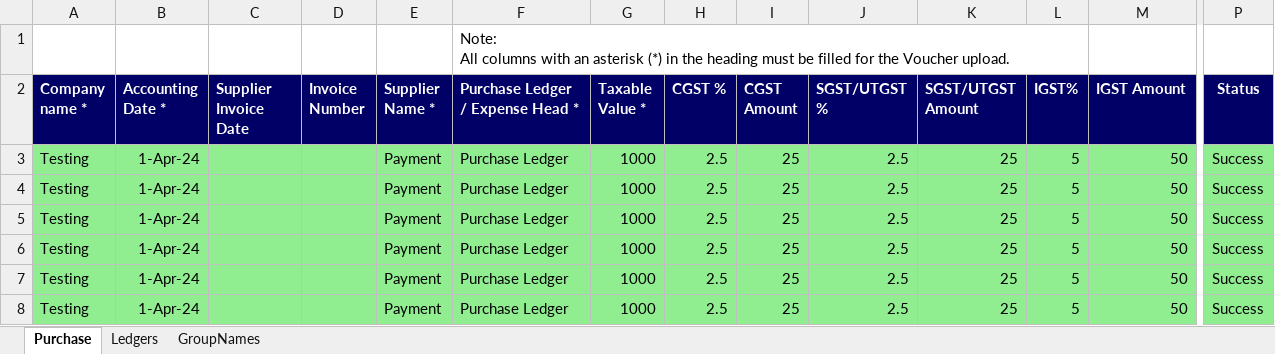
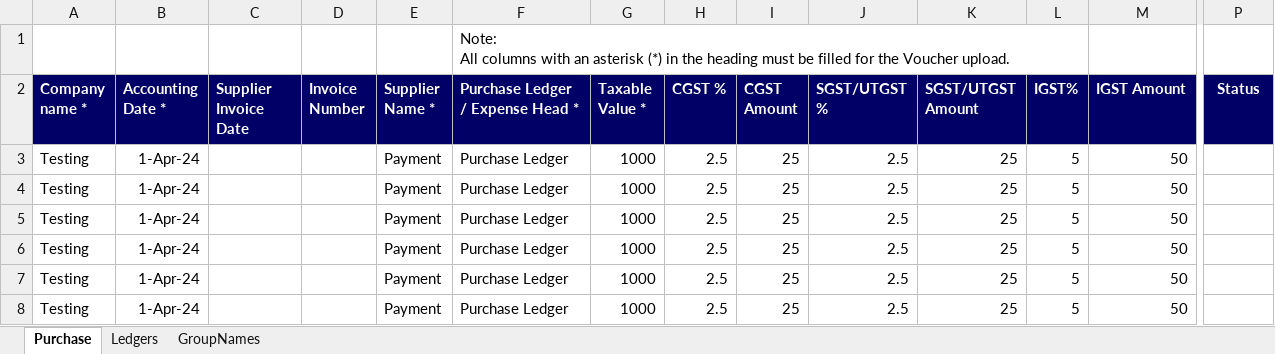
Before and after one commit to Sanchay-T/beta_testers_ca, an Excel workbook: frontend/media/vouchers/tallyprime/purchase.xlsm, sheet Purchase, drawn as a sheet; only a part is shown, gaps mark what is left out; values as stored, in another font and other column widths than the file's, no borders; charts and pictures not drawn; the diff covers the shown part only; the diff names each change by its address in the sheet, - before the commit and + after, or states it on an @@ line.

```diff
--- a/frontend/media/vouchers/tallyprime/purchase.xlsm (sheet Purchase)
+++ b/frontend/media/vouchers/tallyprime/purchase.xlsm (sheet Purchase)
-A3:P8 fill: #90EE90
+A3:P8 fill: none
-P3:P8 (Status): Success
+P3:P8 (Status): (empty)
```
Also changed, not shown: cell formats elsewhere in this sheet, charts or pictures, frontend/media/vouchers/tallyprime/ledger_erp.xlsm, frontend/media/vouchers/tallyprime/ledger_prime.xlsm, 12 other files.
